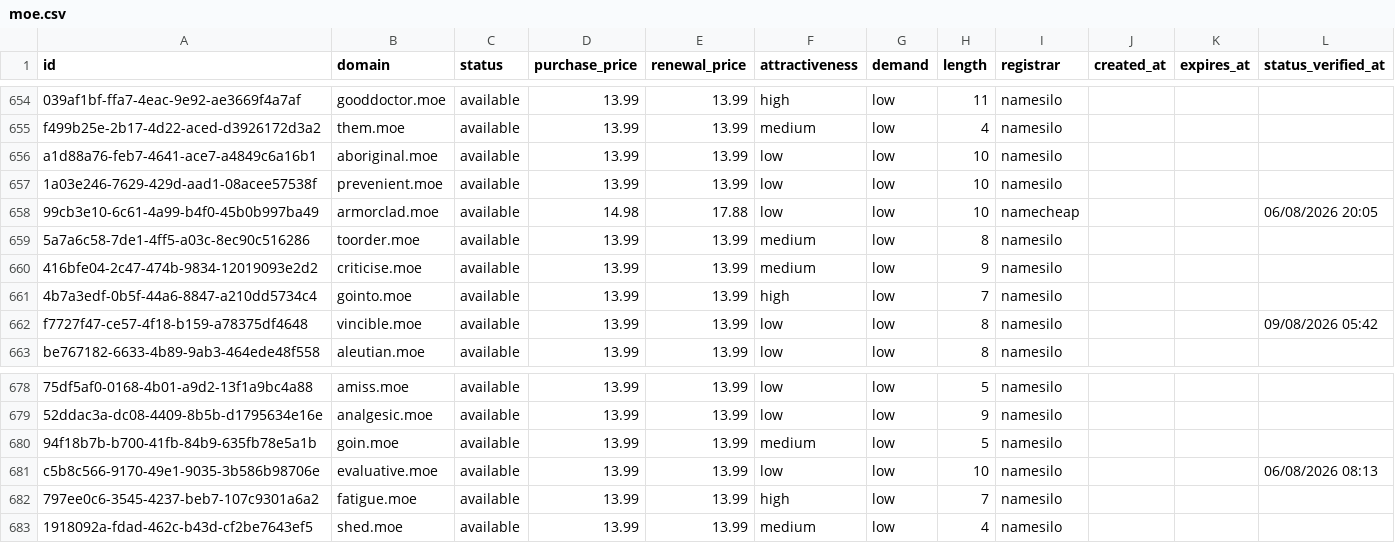
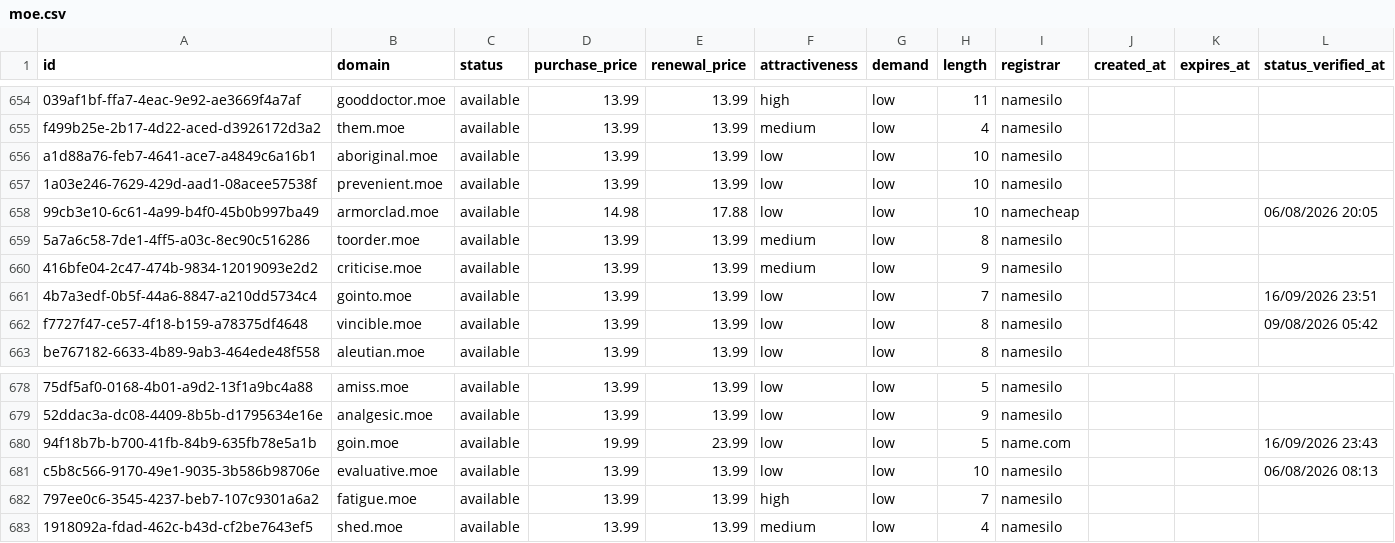
Before and after one commit to UniqueDomains/moe-oneword-domains, a CSV file: moe.csv, drawn as a sheet; only a part is shown, gaps mark what is left out; the diff names each change by its address in the sheet, - before the commit and + after, or states it on an @@ line.

Commit message:
Domains update

```diff
--- a/moe.csv
+++ b/moe.csv
-F661 (attractiveness): high
+F661 (attractiveness): low
-L661 (status_verified_at): (empty)
+L661 (status_verified_at): 16/09/2026 23:51
-D680 (purchase_price): 13.99
+D680 (purchase_price): 19.99
-E680 (renewal_price): 13.99
+E680 (renewal_price): 23.99
-F680 (attractiveness): medium
+F680 (attractiveness): low
-I680 (registrar): namesilo
+I680 (registrar): name.com
-L680 (status_verified_at): (empty)
+L680 (status_verified_at): 16/09/2026 23:43
```
Also changed, not shown: 4 other files.
